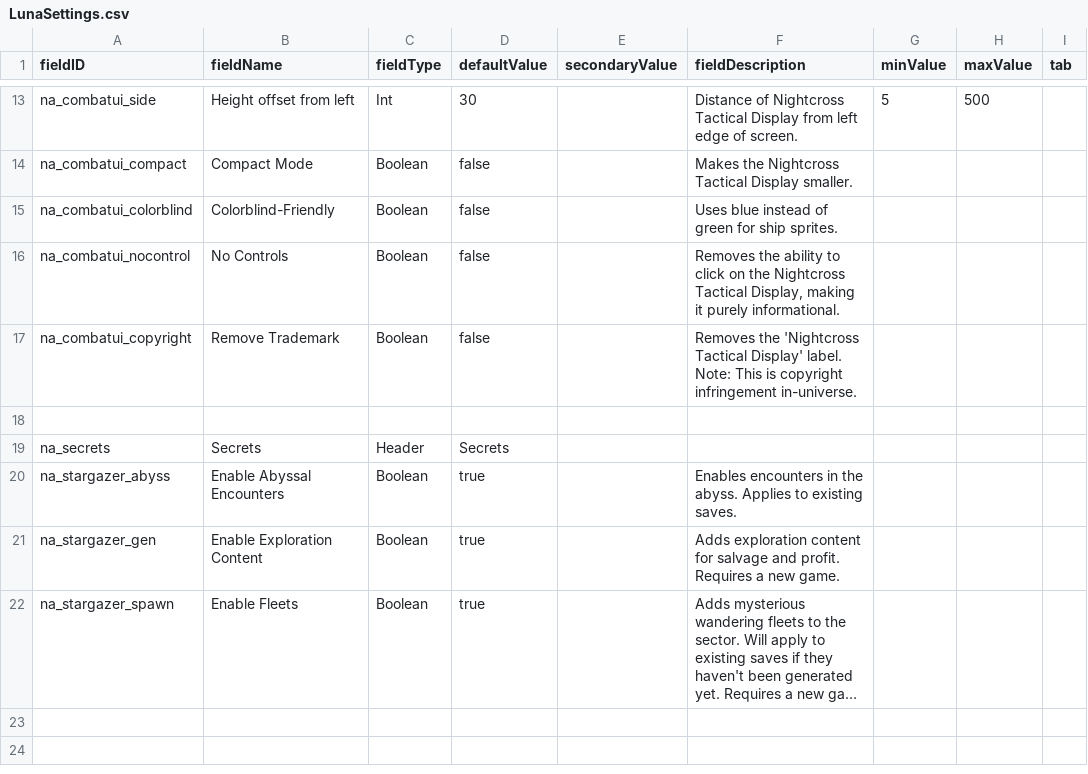
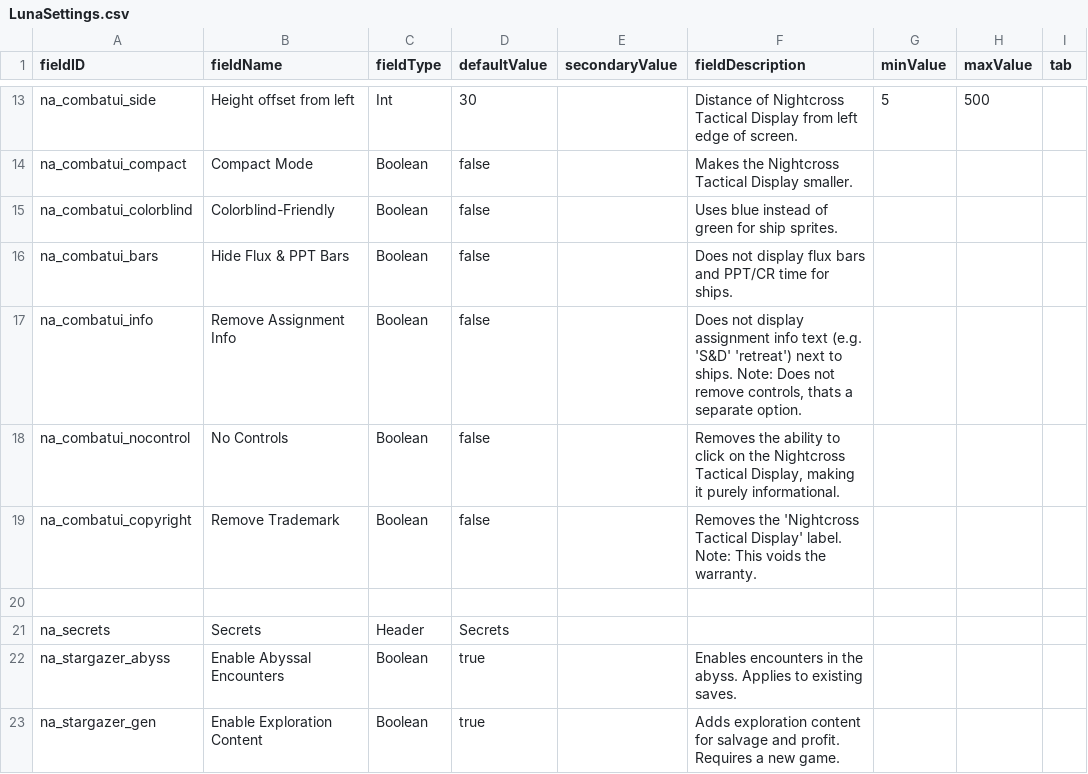
Before and after one commit to YukiMonsai/nightcross-armory, a CSV file: data/config/LunaSettings.csv, drawn as a sheet; only a part is shown, gaps mark what is left out; the shorter side is filled out with more unchanged rows; long unchanged cells end in ….

Commit message:
warranty voiding

```diff
--- a/data/config/LunaSettings.csv
+++ b/data/config/LunaSettings.csv
@@ -15,4 +15,6 @@ na_combatui_compact,Compact Mode,Boolean,false,,Makes the Nightcross Tactical Di
 na_combatui_colorblind,Colorblind-Friendly,Boolean,false,,Uses blue instead of green for ship sprites.,,,
+na_combatui_bars,Hide Flux & PPT Bars,Boolean,false,,Does not display flux bars and PPT/CR time for ships.,,,
+na_combatui_info,Remove Assignment Info ,Boolean,false,,"Does not display assignment info text (e.g. 'S&D' 'retreat') next to ships. Note: Does not remove controls, thats a separate option.",,,
 na_combatui_nocontrol,No Controls,Boolean,false,,"Removes the ability to click on the Nightcross Tactical Display, making it purely informational.",,,
-na_combatui_copyright,Remove Trademark ,Boolean,false,,Removes the 'Nightcross Tactical Display' label. Note: This is copyright infringement in-universe.,,,
+na_combatui_copyright,Remove Trademark ,Boolean,false,,Removes the 'Nightcross Tactical Display' label. Note: This voids the warranty.,,,
 ,,,,,,,,
```
Also changed, not shown: 7 other files.
